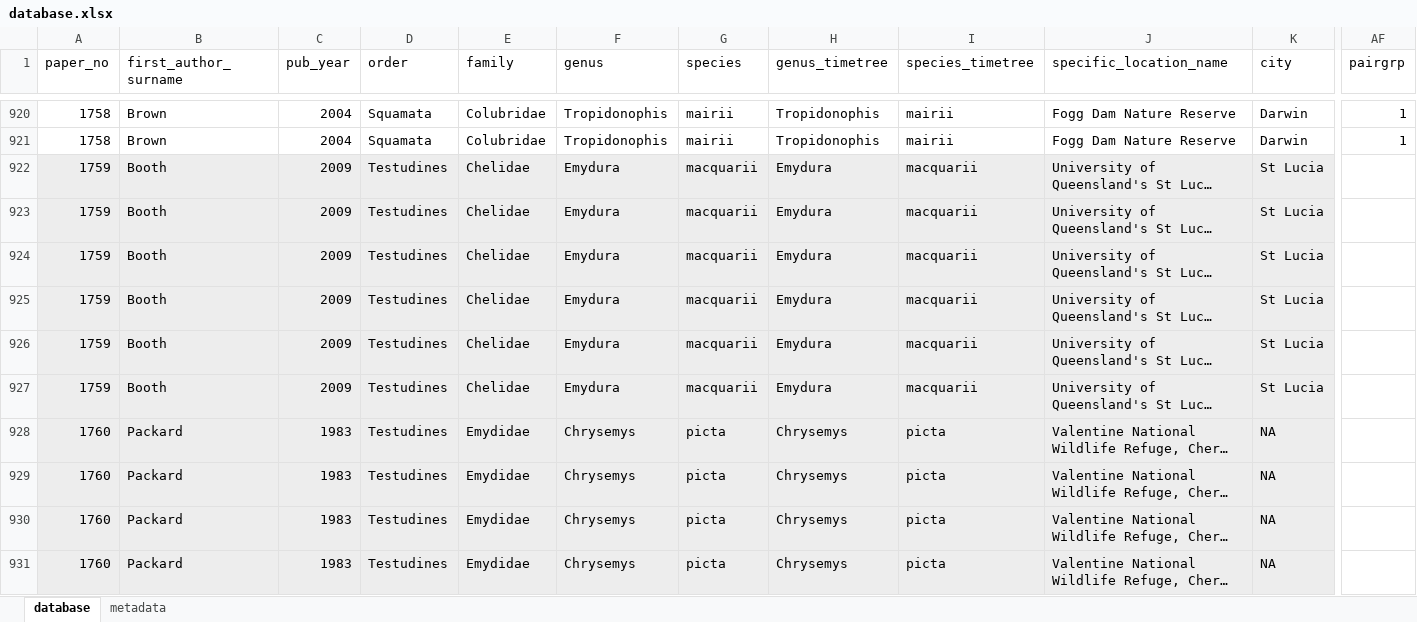
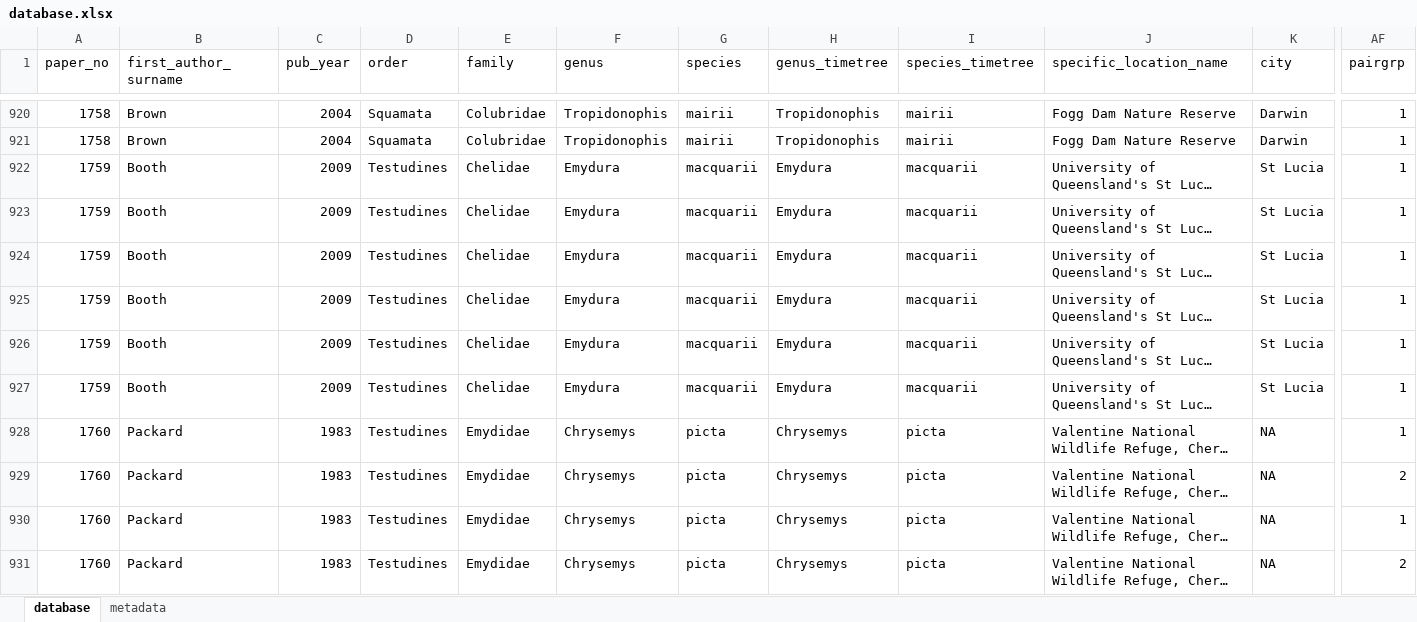
Before and after one commit to camtbell/repdevomoisture, an Excel workbook: 1_overall database/database.xlsx, sheet database, drawn as a sheet; only a part is shown, gaps mark what is left out; long unchanged cells end in …; values as stored, in another font and other column widths than the file's, no borders; the diff covers the shown part only; the diff names each change by its address in the sheet, - before the commit and + after, or states it on an @@ line.

Commit message:
Draft of the pair groups by Riley
Please check Cameron!

```diff
--- a/1_overall database/database.xlsx (sheet database)
+++ b/1_overall database/database.xlsx (sheet database)
-A922:K931 fill: #EDEDED
+A922:K931 fill: none
-AF922:AF928 (pairgrp): (empty)
+AF922:AF928 (pairgrp): 1
-AF929 (pairgrp): (empty)
+AF929 (pairgrp): 2
-AF930 (pairgrp): (empty)
+AF930 (pairgrp): 1
-AF931 (pairgrp): (empty)
+AF931 (pairgrp): 2
```
Also changed, not shown: 10 edited cells and cell formats elsewhere in this sheet.
